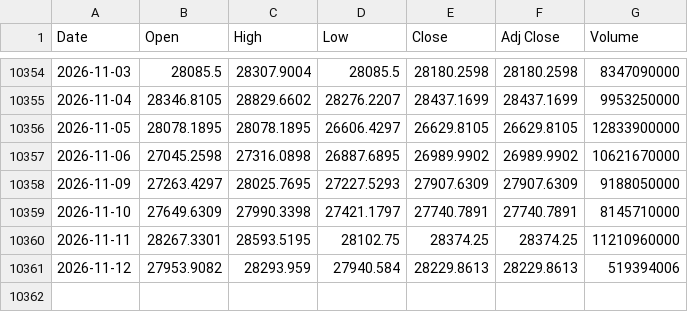
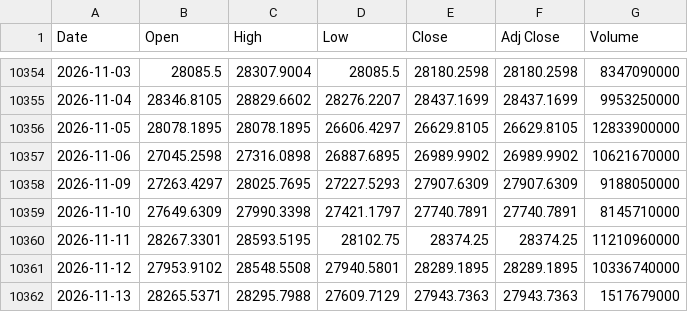
Before and after one commit to lifekoo112233-cmyk/Backtester-stock, a CSV file: data/^NDX.csv, drawn as a sheet; only a part is shown, gaps mark what is left out.

```diff
--- a/data/^NDX.csv
+++ b/data/^NDX.csv
@@ -10360,2 +10360,3 @@ Date,Open,High,Low,Close,Adj Close,Volume
 2026-11-11,28267.3301,28593.5195,28102.75,28374.25,28374.25,11210960000
-2026-11-12,27953.9082,28293.959,27940.584,28229.8613,28229.8613,519394006
+2026-11-12,27953.9102,28548.5508,27940.5801,28289.1895,28289.1895,10336740000
+2026-11-13,28265.5371,28295.7988,27609.7129,27943.7363,27943.7363,1517679000
```
Also changed, not shown: data/000660.KS.csv, data/005930.KS.csv, 9 other files.
